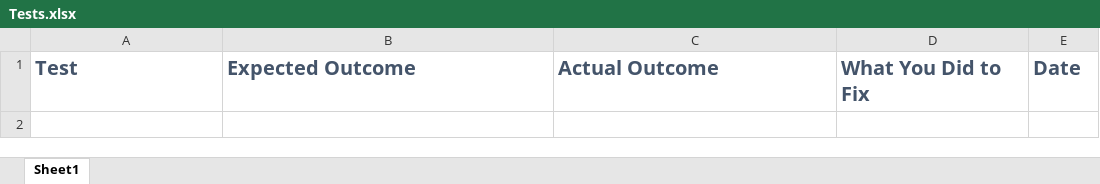
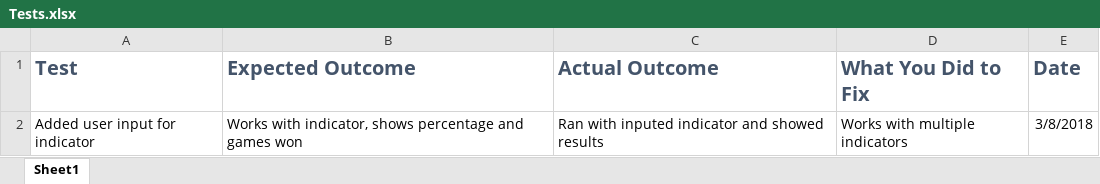
Before and after one commit to hattas/ncaa-bracket-predictor, an Excel workbook: documentation/Tests.xlsx, sheet Sheet1, drawn as a sheet; values as stored, in another font and other column widths than the file's, no borders; the diff names each change by its address in the sheet, - before the commit and + after, or states it on an @@ line.

Commit message:
Added user input, did test cases

```diff
--- a/documentation/Tests.xlsx (sheet Sheet1)
+++ b/documentation/Tests.xlsx (sheet Sheet1)
+row 2: Added user input for indicator | Works with indicator, shows percentage and games won | Ran with inputed indicator and showed results | Works with multiple indicators | 3/8/2018
```
Also changed, not shown: 1 other file.
